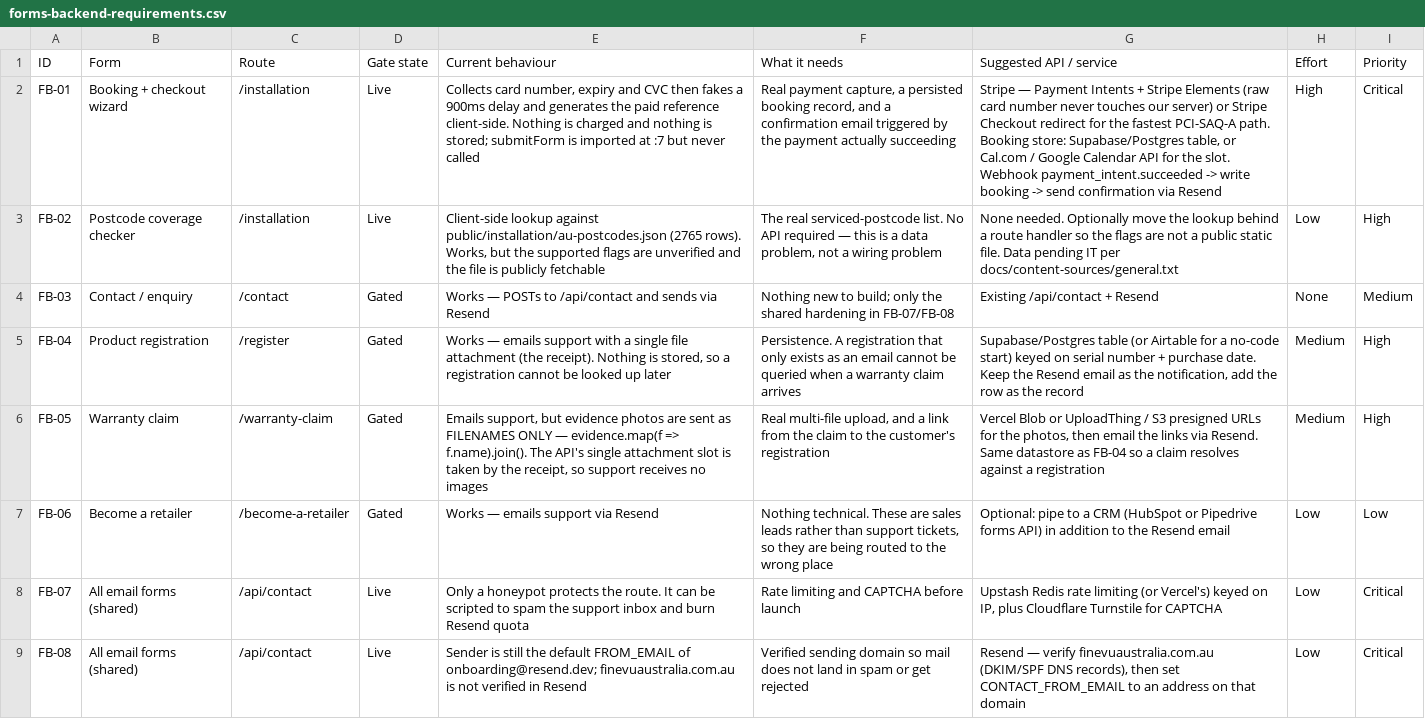
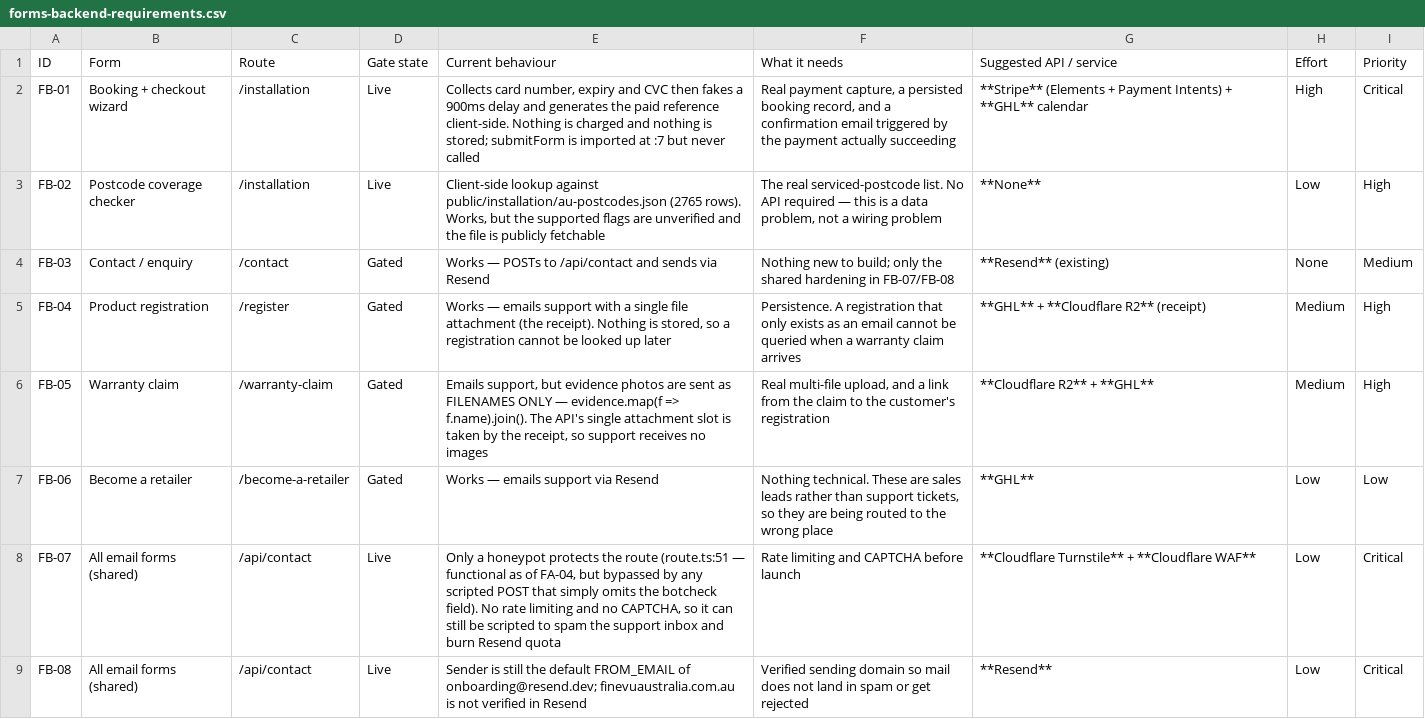
Before and after one commit to webmotoronecx/finevu-dashcam, a CSV file: docs/forms-backend-requirements.csv, drawn as a sheet; the diff names each change by its address in the sheet, - before the commit and + after, or states it on an @@ line.

```diff
--- a/docs/forms-backend-requirements.csv
+++ b/docs/forms-backend-requirements.csv
-G2 (Suggested API / service): Stripe — Payment Intents + Stripe Elements (raw card number never touches our server) or Stripe Checkout redirect for the fastest PCI-SAQ-A path. Booking store: Supabase/Postgres table, or Cal.com / Google Calendar API for the slot. Webhook payment_intent.succeeded -> write booking -> send confirmation via Resend
+G2 (Suggested API / service): **Stripe** (Elements + Payment Intents) + **GHL** calendar
-G3 (Suggested API / service): None needed. Optionally move the lookup behind a route handler so the flags are not a public static file. Data pending IT per docs/content-sources/general.txt
+G3 (Suggested API / service): **None**
-G4 (Suggested API / service): Existing /api/contact + Resend
+G4 (Suggested API / service): **Resend** (existing)
-G5 (Suggested API / service): Supabase/Postgres table (or Airtable for a no-code start) keyed on serial number + purchase date. Keep the Resend email as the notification, add the row as the record
+G5 (Suggested API / service): **GHL** + **Cloudflare R2** (receipt)
-G6 (Suggested API / service): Vercel Blob or UploadThing / S3 presigned URLs for the photos, then email the links via Resend. Same datastore as FB-04 so a claim resolves against a registration
+G6 (Suggested API / service): **Cloudflare R2** + **GHL**
-G7 (Suggested API / service): Optional: pipe to a CRM (HubSpot or Pipedrive forms API) in addition to the Resend email
+G7 (Suggested API / service): **GHL**
-E8 (Current behaviour): …protects the route. It can be scripted…
+E8 (Current behaviour): …protects the route (route.ts:51 — functional as of FA-04, but bypassed by any scripted POST that simply omits the botcheck field). No rate limiting and no CAPTCHA, so it can still be scripted…
-G8 (Suggested API / service): Upstash Redis rate limiting (or Vercel's) keyed on IP, plus Cloudflare Turnstile for CAPTCHA
+G8 (Suggested API / service): **Cloudflare Turnstile** + **Cloudflare WAF**
-G9 (Suggested API / service): Resend — verify finevuaustralia.com.au (DKIM/SPF DNS records), then set CONTACT_FROM_EMAIL to an address on that domain
+G9 (Suggested API / service): **Resend**
```
Also changed, not shown: 1 other file.
